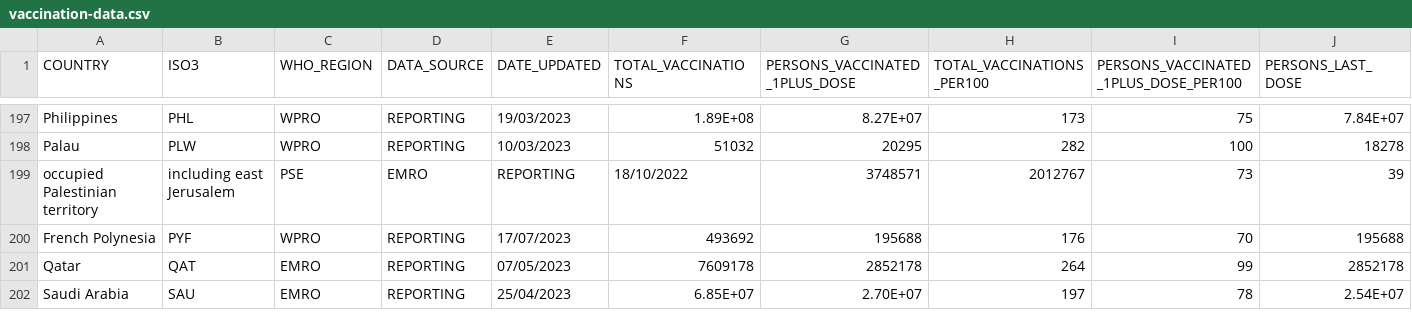
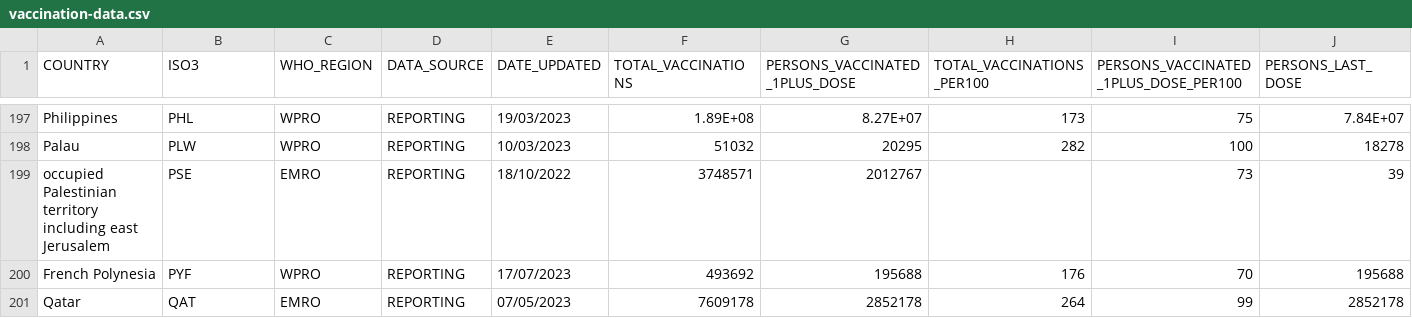
Before and after one commit to JrSchmidtt/covid-19-neo4J, a CSV file: docs/data/vaccination-data.csv, drawn as a sheet; only a part is shown, gaps mark what is left out; the shorter side is filled out with more unchanged rows; the diff names each change by its address in the sheet, - before the commit and + after, or states it on an @@ line.

Commit message:
Refactor vaccination data processing and model; update CSV handling and data types

```diff
--- a/docs/data/vaccination-data.csv
+++ b/docs/data/vaccination-data.csv
-A199 (COUNTRY): occupied Palestinian territory
+A199 (COUNTRY): occupied Palestinian territory including east Jerusalem
-B199 (ISO3): including east Jerusalem
+B199 (ISO3): PSE
-C199 (WHO_REGION): PSE
+C199 (WHO_REGION): EMRO
-D199 (DATA_SOURCE): EMRO
+D199 (DATA_SOURCE): REPORTING
-E199 (DATE_UPDATED): REPORTING
+E199 (DATE_UPDATED): 18/10/2022
-F199 (TOTAL_VACCINATIONS): 18/10/2022
+F199 (TOTAL_VACCINATIONS): 3748571
-G199 (PERSONS_VACCINATED_1PLUS_DOSE): 3748571
+G199 (PERSONS_VACCINATED_1PLUS_DOSE): 2012767
-H199 (TOTAL_VACCINATIONS_PER100): 2012767
+H199 (TOTAL_VACCINATIONS_PER100): (empty)
```
Also changed, not shown: 2 other files.
